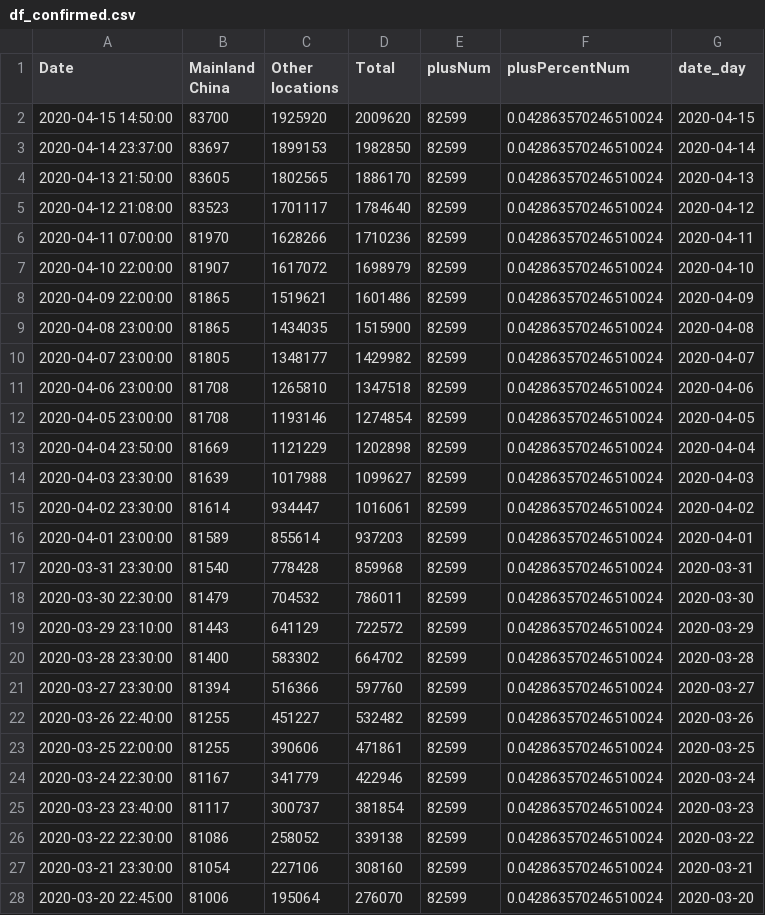
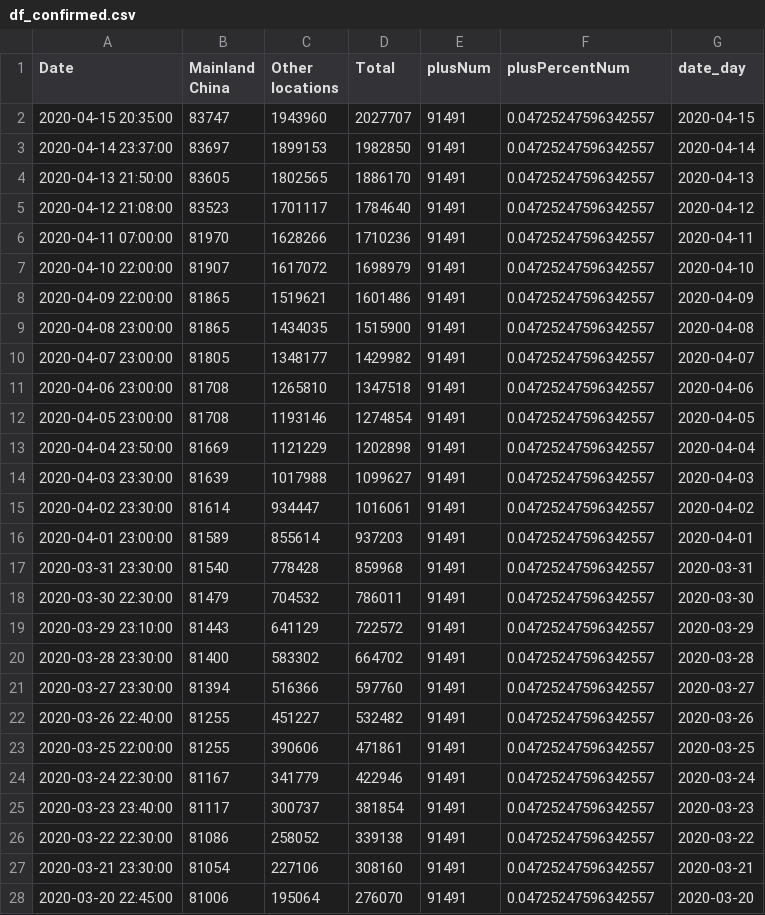
Before and after one commit to ihapoorv/data-updated, a CSV file: df_confirmed.csv, drawn as a sheet; only a part is shown; the diff covers the shown part only.

Commit message:
Data2100

```diff
--- a/df_confirmed.csv
+++ b/df_confirmed.csv
@@ -1,28 +1,28 @@
 Date,Mainland China,Other locations,Total,plusNum,plusPercentNum,date_day
-2020-04-15 14:50:00,83700,1925920,2009620,82599,0.042863570246510024,2020-04-15
-2020-04-14 23:37:00,83697,1899153,1982850,82599,0.042863570246510024,2020-04-14
-2020-04-13 21:50:00,83605,1802565,1886170,82599,0.042863570246510024,2020-04-13
-2020-04-12 21:08:00,83523,1701117,1784640,82599,0.042863570246510024,2020-04-12
-2020-04-11 07:00:00,81970,1628266,1710236,82599,0.042863570246510024,2020-04-11
-2020-04-10 22:00:00,81907,1617072,1698979,82599,0.042863570246510024,2020-04-10
-2020-04-09 22:00:00,81865,1519621,1601486,82599,0.042863570246510024,2020-04-09
-2020-04-08 23:00:00,81865,1434035,1515900,82599,0.042863570246510024,2020-04-08
-2020-04-07 23:00:00,81805,1348177,1429982,82599,0.042863570246510024,2020-04-07
-2020-04-06 23:00:00,81708,1265810,1347518,82599,0.042863570246510024,2020-04-06
-2020-04-05 23:00:00,81708,1193146,1274854,82599,0.042863570246510024,2020-04-05
-2020-04-04 23:50:00,81669,1121229,1202898,82599,0.042863570246510024,2020-04-04
-2020-04-03 23:30:00,81639,1017988,1099627,82599,0.042863570246510024,2020-04-03
-2020-04-02 23:30:00,81614,934447,1016061,82599,0.042863570246510024,2020-04-02
-2020-04-01 23:00:00,81589,855614,937203,82599,0.042863570246510024,2020-04-01
-2020-03-31 23:30:00,81540,778428,859968,82599,0.042863570246510024,2020-03-31
-2020-03-30 22:30:00,81479,704532,786011,82599,0.042863570246510024,2020-03-30
-2020-03-29 23:10:00,81443,641129,722572,82599,0.042863570246510024,2020-03-29
-2020-03-28 23:30:00,81400,583302,664702,82599,0.042863570246510024,2020-03-28
-2020-03-27 23:30:00,81394,516366,597760,82599,0.042863570246510024,2020-03-27
-2020-03-26 22:40:00,81255,451227,532482,82599,0.042863570246510024,2020-03-26
-2020-03-25 22:00:00,81255,390606,471861,82599,0.042863570246510024,2020-03-25
-2020-03-24 22:30:00,81167,341779,422946,82599,0.042863570246510024,2020-03-24
-2020-03-23 23:40:00,81117,300737,381854,82599,0.042863570246510024,2020-03-23
-2020-03-22 22:30:00,81086,258052,339138,82599,0.042863570246510024,2020-03-22
-2020-03-21 23:30:00,81054,227106,308160,82599,0.042863570246510024,2020-03-21
-2020-03-20 22:45:00,81006,195064,276070,82599,0.042863570246510024,2020-03-20
+2020-04-15 20:35:00,83747,1943960,2027707,91491,0.04725247596342557,2020-04-15
+2020-04-14 23:37:00,83697,1899153,1982850,91491,0.04725247596342557,2020-04-14
+2020-04-13 21:50:00,83605,1802565,1886170,91491,0.04725247596342557,2020-04-13
+2020-04-12 21:08:00,83523,1701117,1784640,91491,0.04725247596342557,2020-04-12
+2020-04-11 07:00:00,81970,1628266,1710236,91491,0.04725247596342557,2020-04-11
+2020-04-10 22:00:00,81907,1617072,1698979,91491,0.04725247596342557,2020-04-10
+2020-04-09 22:00:00,81865,1519621,1601486,91491,0.04725247596342557,2020-04-09
+2020-04-08 23:00:00,81865,1434035,1515900,91491,0.04725247596342557,2020-04-08
+2020-04-07 23:00:00,81805,1348177,1429982,91491,0.04725247596342557,2020-04-07
+2020-04-06 23:00:00,81708,1265810,1347518,91491,0.04725247596342557,2020-04-06
+2020-04-05 23:00:00,81708,1193146,1274854,91491,0.04725247596342557,2020-04-05
+2020-04-04 23:50:00,81669,1121229,1202898,91491,0.04725247596342557,2020-04-04
+2020-04-03 23:30:00,81639,1017988,1099627,91491,0.04725247596342557,2020-04-03
+2020-04-02 23:30:00,81614,934447,1016061,91491,0.04725247596342557,2020-04-02
+2020-04-01 23:00:00,81589,855614,937203,91491,0.04725247596342557,2020-04-01
+2020-03-31 23:30:00,81540,778428,859968,91491,0.04725247596342557,2020-03-31
+2020-03-30 22:30:00,81479,704532,786011,91491,0.04725247596342557,2020-03-30
+2020-03-29 23:10:00,81443,641129,722572,91491,0.04725247596342557,2020-03-29
+2020-03-28 23:30:00,81400,583302,664702,91491,0.04725247596342557,2020-03-28
+2020-03-27 23:30:00,81394,516366,597760,91491,0.04725247596342557,2020-03-27
+2020-03-26 22:40:00,81255,451227,532482,91491,0.04725247596342557,2020-03-26
+2020-03-25 22:00:00,81255,390606,471861,91491,0.04725247596342557,2020-03-25
+2020-03-24 22:30:00,81167,341779,422946,91491,0.04725247596342557,2020-03-24
+2020-03-23 23:40:00,81117,300737,381854,91491,0.04725247596342557,2020-03-23
+2020-03-22 22:30:00,81086,258052,339138,91491,0.04725247596342557,2020-03-22
+2020-03-21 23:30:00,81054,227106,308160,91491,0.04725247596342557,2020-03-21
+2020-03-20 22:45:00,81006,195064,276070,91491,0.04725247596342557,2020-03-20
```
Also changed, not shown: 118 edited cells elsewhere in this file, 2020-04-12-21-00_data.csv, df_deaths.csv, 2 other files.
